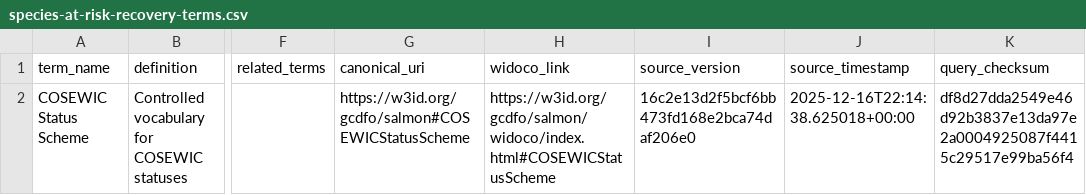
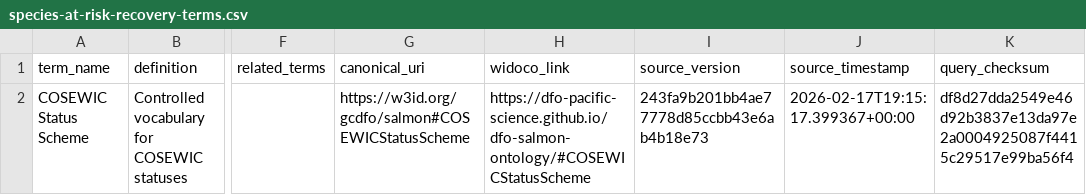
Before and after one commit to dfo-pacific-science/dfo-salmon-ontology, a CSV file: release/artifacts/term-tables/species-at-risk-recovery-terms.csv, drawn as a sheet; only a part is shown, gaps mark what is left out; the diff covers the shown part only; the diff names each change by its address in the sheet, - before the commit and + after, or states it on an @@ line.

```diff
--- a/release/artifacts/term-tables/species-at-risk-recovery-terms.csv
+++ b/release/artifacts/term-tables/species-at-risk-recovery-terms.csv
-H2 (widoco_link): https://w3id.org/gcdfo/salmon/widoco/index.html#COSEWICStatusScheme
+H2 (widoco_link): https://dfo-pacific-science.github.io/dfo-salmon-ontology/#COSEWICStatusScheme
-I2 (source_version): 16c2e13d2f5bcf6bb473fd168e2bca74daf206e0
+I2 (source_version): 243fa9b201bb4ae77778d85ccbb43e6ab4b18e73
-J2 (source_timestamp): 2025-12-16T22:14:38.625018+00:00
+J2 (source_timestamp): 2026-02-17T19:15:17.399367+00:00
```
Also changed, not shown: 1 removed row elsewhere in this file, release/artifacts/term-tables/fisheries-management-terms.csv, release/artifacts/term-tables/genetics-stock-composition-terms.csv, 32 other files.
